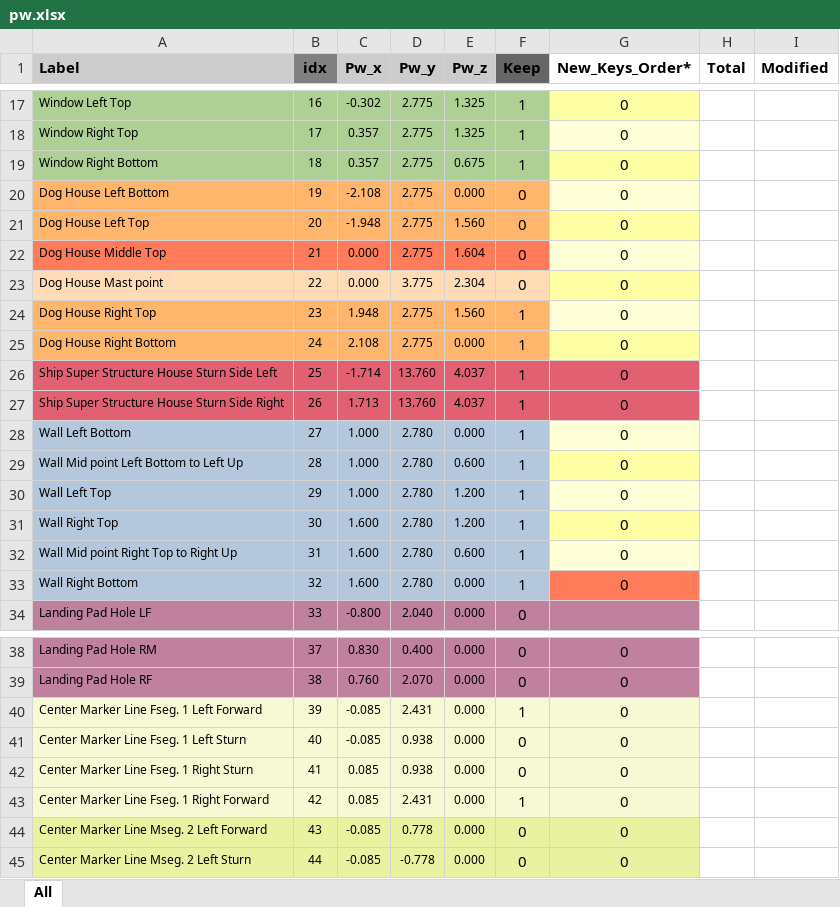
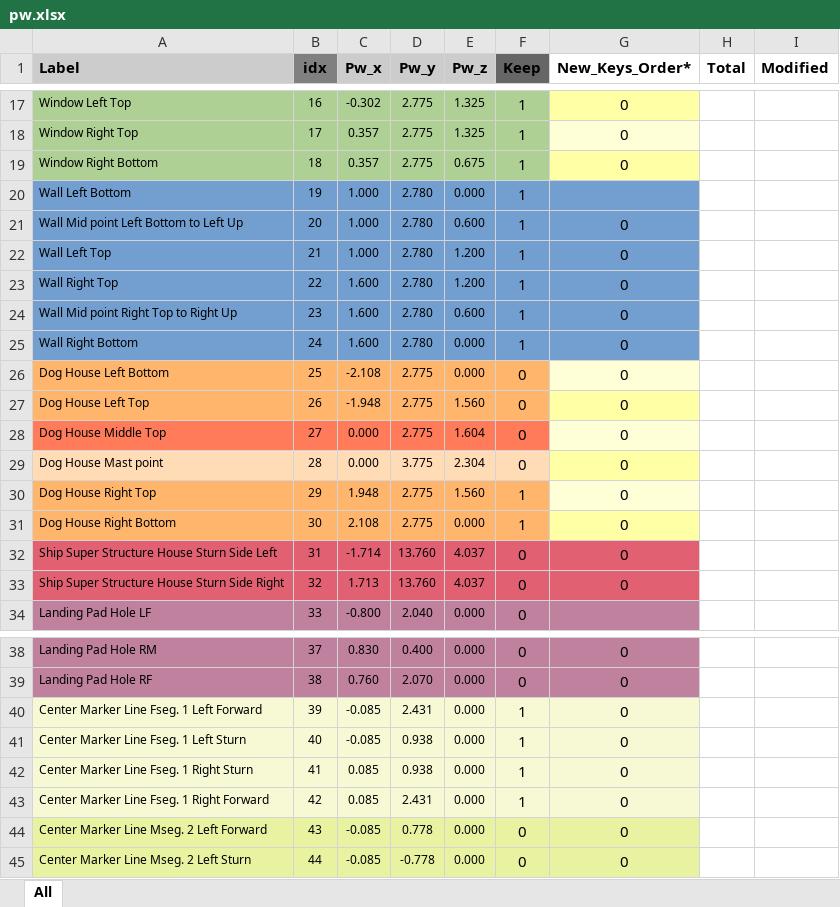
Before and after one commit to ManeeshW/SDML, an Excel workbook: pw.xlsx, sheet All, drawn as a sheet; only a part is shown, gaps mark what is left out; values as stored, in another font and other column widths than the file's, no borders; conditional formats not drawn; removed rows and columns are numbered as before the commit, all else as after; the diff covers the shown part only; the diff names each change by its address in the sheet, - before the commit and + after, or states it on an @@ line.

Commit message:
pw.xlsx update

```diff
--- a/pw.xlsx (sheet All)
+++ b/pw.xlsx (sheet All)
+row 20: Wall Left Bottom | 19 | 1.000 | 2.780 | 0.000 | 1
+row 21: Wall Mid point Left Bottom to Left Up | 20 | 1.000 | 2.780 | 0.600 | 1 | 0
+row 22: Wall Left Top | 21 | 1.000 | 2.780 | 1.200 | 1 | 0
+row 23: Wall Right Top | 22 | 1.600 | 2.780 | 1.200 | 1 | 0
+row 24: Wall Mid point Right Top to Right Up | 23 | 1.600 | 2.780 | 0.600 | 1 | 0
+row 25: Wall Right Bottom | 24 | 1.600 | 2.780 | 0.000 | 1 | 0
-B26 (idx): 19
+B26 (idx): 25
-B27 (idx): 20
+B27 (idx): 26
-B28 (idx): 21
+B28 (idx): 27
-B29 (idx): 22
+B29 (idx): 28
-B30 (idx): 23
+B30 (idx): 29
-B31 (idx): 24
+B31 (idx): 30
-B32 (idx): 25
+B32 (idx): 31
-F32:F33 (Keep): 1
+F32:F33 (Keep): 0
-B33 (idx): 26
+B33 (idx): 32
-row 28: Wall Left Bottom | 27 | 1.000 | 2.780 | 0.000 | 1 | 0
-row 29: Wall Mid point Left Bottom to Left Up | 28 | 1.000 | 2.780 | 0.600 | 1 | 0
-row 30: Wall Left Top | 29 | 1.000 | 2.780 | 1.200 | 1 | 0
-row 31: Wall Right Top | 30 | 1.600 | 2.780 | 1.200 | 1 | 0
-row 32: Wall Mid point Right Top to Right Up | 31 | 1.600 | 2.780 | 0.600 | 1 | 0
-row 33: Wall Right Bottom | 32 | 1.600 | 2.780 | 0.000 | 1 | 0
-F41:F42 (Keep): 0
+F41:F42 (Keep): 1
```
Also changed, not shown: 10 edited cells and cell formats elsewhere in this sheet, formulas that keep their value.
